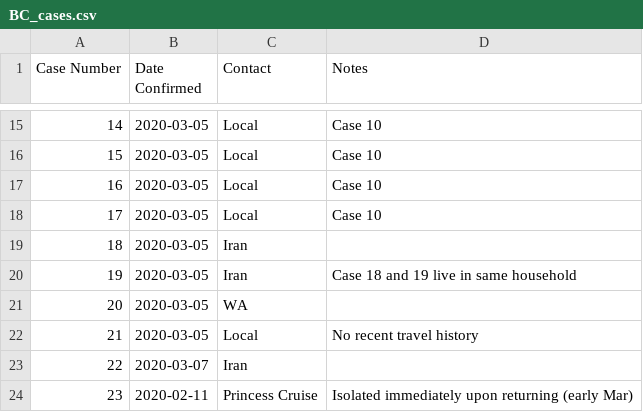
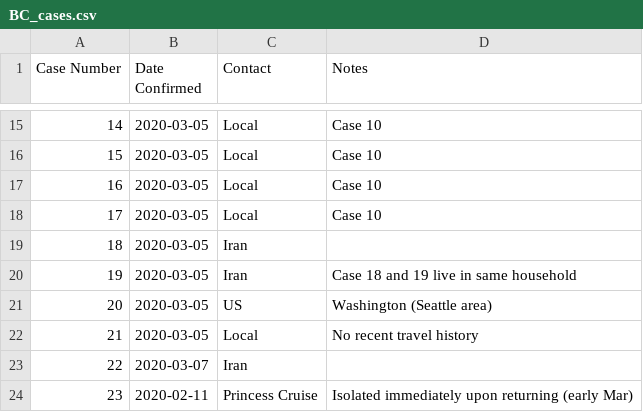
Before and after one commit to nmulberry/Hazard, a CSV file: data/BC_cases.csv, drawn as a sheet; only a part is shown, gaps mark what is left out.

```diff
--- a/data/BC_cases.csv
+++ b/data/BC_cases.csv
@@ -20,3 +20,3 @@ Case Number,Date Confirmed,Contact,Notes
 19,2020-03-05,Iran,Case 18 and 19 live in same household
-20,2020-03-05,WA,
+20,2020-03-05,US,Washington (Seattle area)
 21,2020-03-05,Local,No recent travel history
```
Also changed, not shown: output/hazards.csv, 6 other files.
